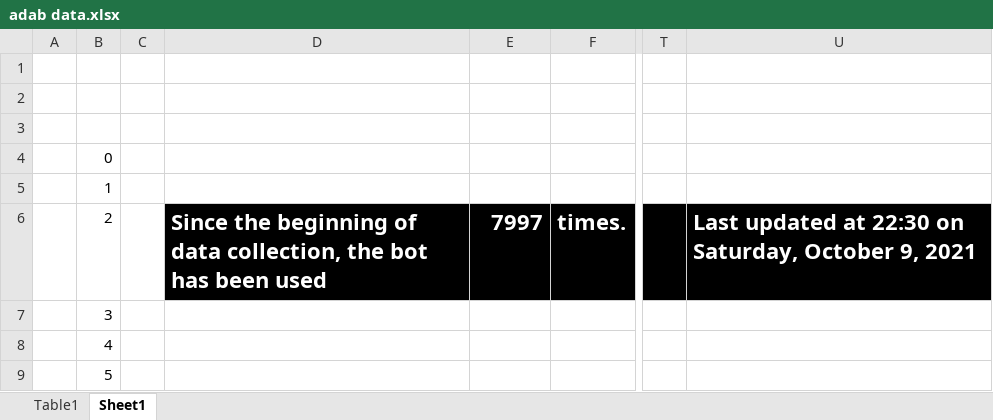
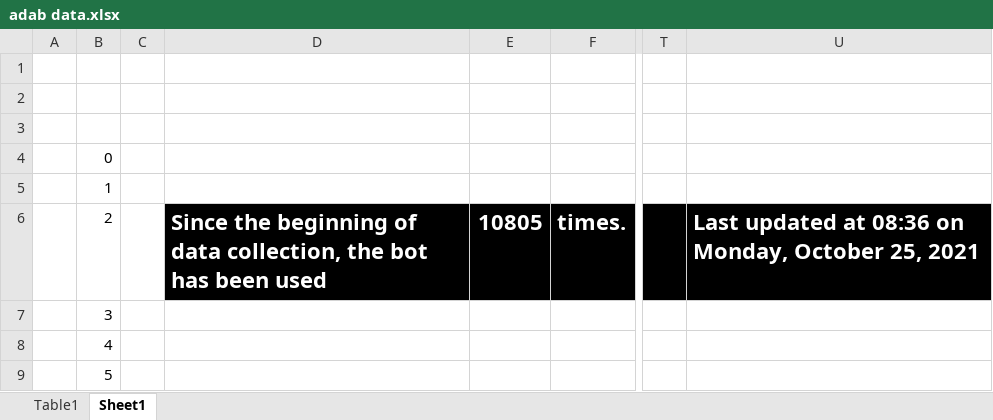
Before and after one commit to kajfik/ADAnswers-Bot, an Excel workbook: adab data.xlsx, sheet Sheet1, drawn as a sheet; only a part is shown, gaps mark what is left out; values as stored, in another font and other column widths than the file's, no borders; charts and pictures and table styles not drawn; the diff covers the shown part only; the diff names each change by its address in the sheet, - before the commit and + after, or states it on an @@ line.

```diff
--- a/adab data.xlsx (sheet Sheet1)
+++ b/adab data.xlsx (sheet Sheet1)
-E6: 7997
+E6: 10805
-U6: …updated at 22:30 on Saturday, October 9, 2021
+U6: …updated at 08:36 on Monday, October 25, 2021
```
Also changed, not shown: 25 edited cells elsewhere in this sheet, charts or pictures, 9 other files.
